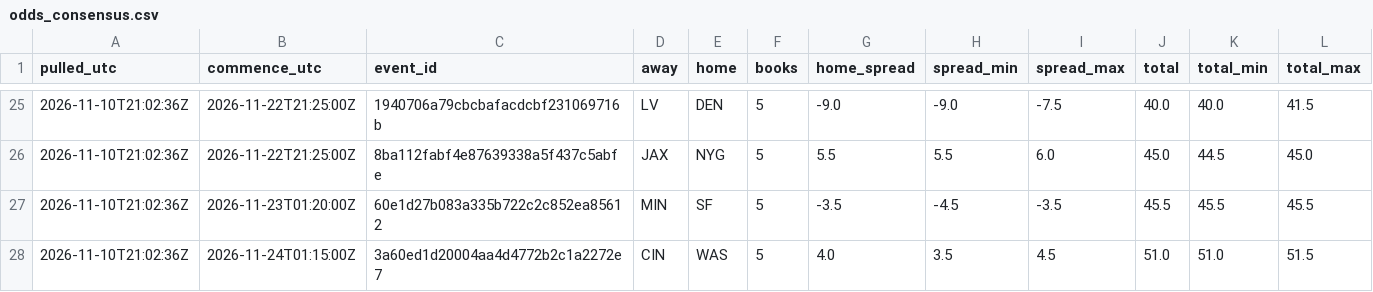
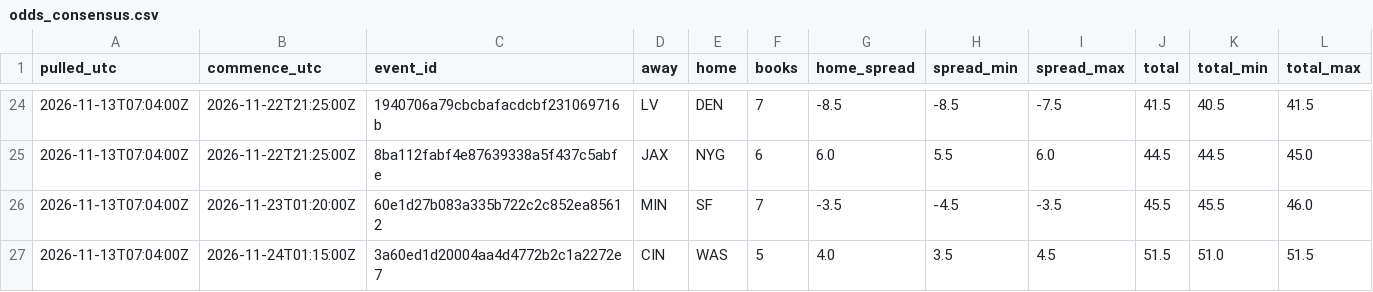
Before and after one commit to stevopotpie/gridline, a CSV file: odds/odds_consensus.csv, drawn as a sheet; only a part is shown, gaps mark what is left out; the diff covers the shown part only.

```diff
--- a/odds/odds_consensus.csv
+++ b/odds/odds_consensus.csv
@@ -25,4 +24,4 @@ pulled_utc,commence_utc,event_id,away,home,books,home_spread,spread_min,spread_m
-2026-11-10T21:02:36Z,2026-11-22T21:25:00Z,1940706a79cbcbafacdcbf231069716b,LV,DEN,5,-9.0,-9.0,-7.5,40.0,40.0,41.5
-2026-11-10T21:02:36Z,2026-11-22T21:25:00Z,8ba112fabf4e87639338a5f437c5abfe,JAX,NYG,5,5.5,5.5,6.0,45.0,44.5,45.0
-2026-11-10T21:02:36Z,2026-11-23T01:20:00Z,60e1d27b083a335b722c2c852ea85612,MIN,SF,5,-3.5,-4.5,-3.5,45.5,45.5,45.5
-2026-11-10T21:02:36Z,2026-11-24T01:15:00Z,3a60ed1d20004aa4d4772b2c1a2272e7,CIN,WAS,5,4.0,3.5,4.5,51.0,51.0,51.5
+2026-11-13T07:04:00Z,2026-11-22T21:25:00Z,1940706a79cbcbafacdcbf231069716b,LV,DEN,7,-8.5,-8.5,-7.5,41.5,40.5,41.5
+2026-11-13T07:04:00Z,2026-11-22T21:25:00Z,8ba112fabf4e87639338a5f437c5abfe,JAX,NYG,6,6.0,5.5,6.0,44.5,44.5,45.0
+2026-11-13T07:04:00Z,2026-11-23T01:20:00Z,60e1d27b083a335b722c2c852ea85612,MIN,SF,7,-3.5,-4.5,-3.5,45.5,45.5,46.0
+2026-11-13T07:04:00Z,2026-11-24T01:15:00Z,3a60ed1d20004aa4d4772b2c1a2272e7,CIN,WAS,5,4.0,3.5,4.5,51.5,51.0,51.5
```
Also changed, not shown: 1 removed row and 95 edited cells elsewhere in this file, odds/odds_latest.csv, 1 other file.
